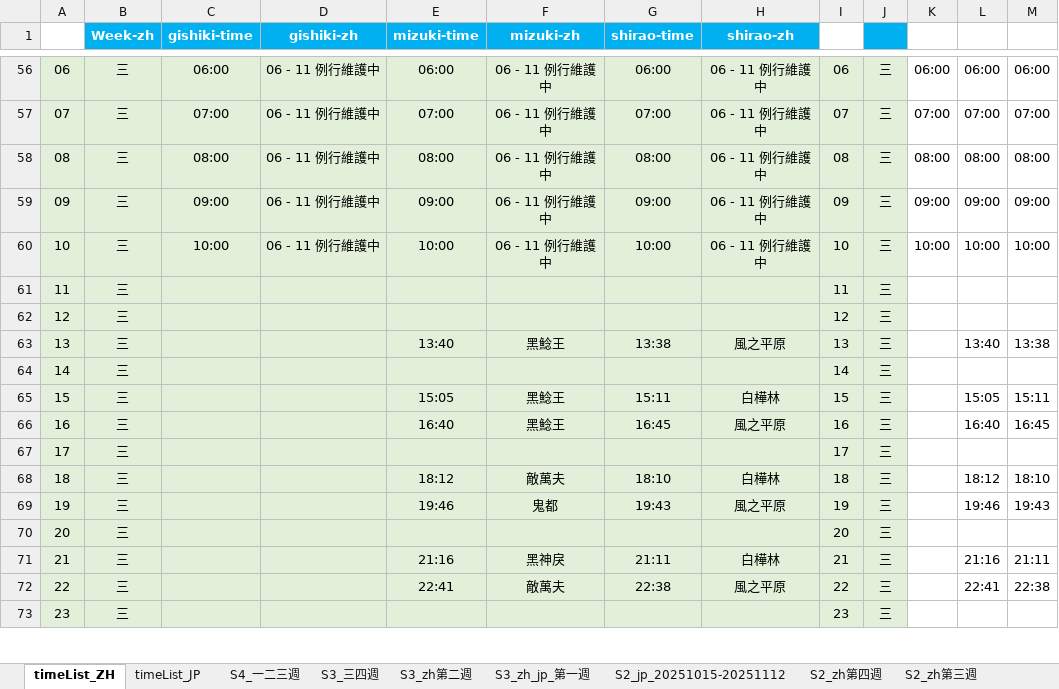
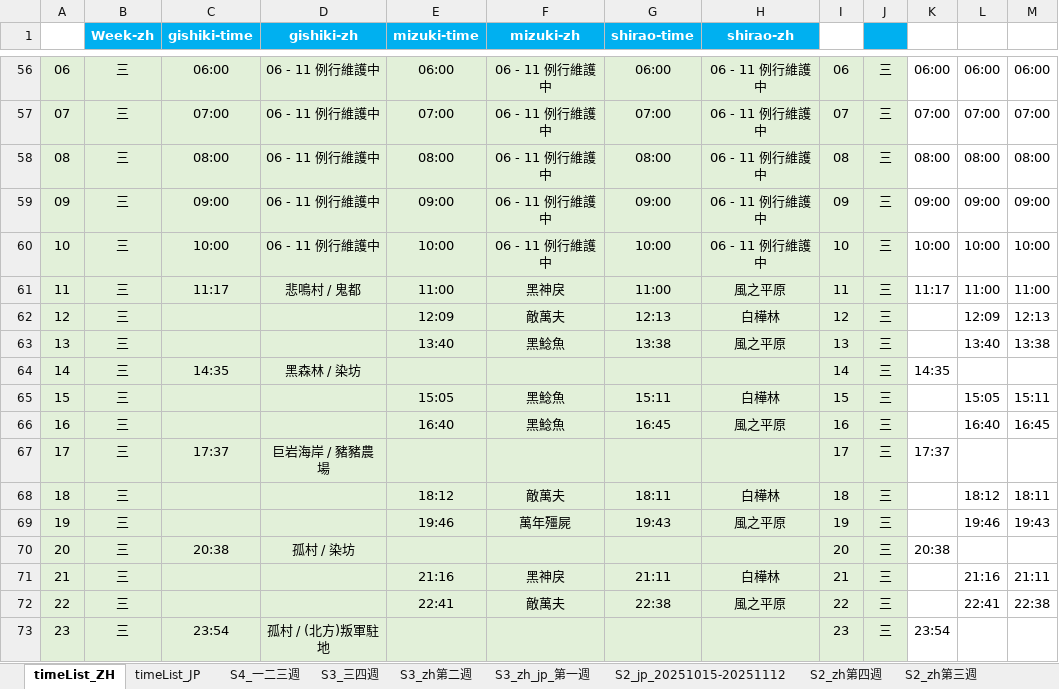
Before and after one commit to Mutsuki812/BnSNEOtimeList, an Excel workbook: files/timeList.xlsx, sheet timeList_ZH, drawn as a sheet; only a part is shown, gaps mark what is left out; values as stored, in another font and other column widths than the file's, no borders; conditional formats not drawn; the diff covers the shown part only; the diff names each change by its address in the sheet, - before the commit and + after, or states it on an @@ line.

Commit message:
update timeList

```diff
--- a/files/timeList.xlsx (sheet timeList_ZH)
+++ b/files/timeList.xlsx (sheet timeList_ZH)
-C61 (gishiki-time): (empty)
+C61 (gishiki-time): 11:17
-D61 (gishiki-zh): (empty)
+D61 (gishiki-zh): 悲鳴村 / 鬼都
-E61 (mizuki-time): (empty)
+E61 (mizuki-time): 11:00
-F61 (mizuki-zh): (empty)
+F61 (mizuki-zh): 黑神戾
-G61 (shirao-time): (empty)
+G61 (shirao-time): 11:00
-H61 (shirao-zh): (empty)
+H61 (shirao-zh): 風之平原
-K61: (empty)
+K61: 11:17
-L61: (empty)
+L61: 11:00
-M61: (empty)
+M61: 11:00
-E62 (mizuki-time): (empty)
+E62 (mizuki-time): 12:09
-F62 (mizuki-zh): (empty)
+F62 (mizuki-zh): 敵萬夫
-G62 (shirao-time): (empty)
+G62 (shirao-time): 12:13
-H62 (shirao-zh): (empty)
+H62 (shirao-zh): 白樺林
-L62: (empty)
+L62: 12:09
-M62: (empty)
+M62: 12:13
-F63 (mizuki-zh): 黑鯰王
+F63 (mizuki-zh): 黑鯰魚
-C64 (gishiki-time): (empty)
+C64 (gishiki-time): 14:35
-D64 (gishiki-zh): (empty)
+D64 (gishiki-zh): 黑森林 / 染坊
-K64: (empty)
+K64: 14:35
-F65:F66 (mizuki-zh): 黑鯰王
+F65:F66 (mizuki-zh): 黑鯰魚
-C67 (gishiki-time): (empty)
+C67 (gishiki-time): 17:37
-D67 (gishiki-zh): (empty)
+D67 (gishiki-zh): 巨岩海岸 / 豬豬農場
-K67: (empty)
+K67: 17:37
-G68 (shirao-time): 18:10
+G68 (shirao-time): 18:11
-M68: 18:10
+M68: 18:11
-F69 (mizuki-zh): 鬼都
+F69 (mizuki-zh): 萬年殭屍
-C70 (gishiki-time): (empty)
+C70 (gishiki-time): 20:38
-D70 (gishiki-zh): (empty)
+D70 (gishiki-zh): 孤村 / 染坊
-K70: (empty)
+K70: 20:38
-C73 (gishiki-time): (empty)
+C73 (gishiki-time): 23:54
-D73 (gishiki-zh): (empty)
+D73 (gishiki-zh): 孤村 / (北方)叛軍駐地
-K73: (empty)
+K73: 23:54
```
Also changed, not shown: 497 edited cells elsewhere in this sheet.
